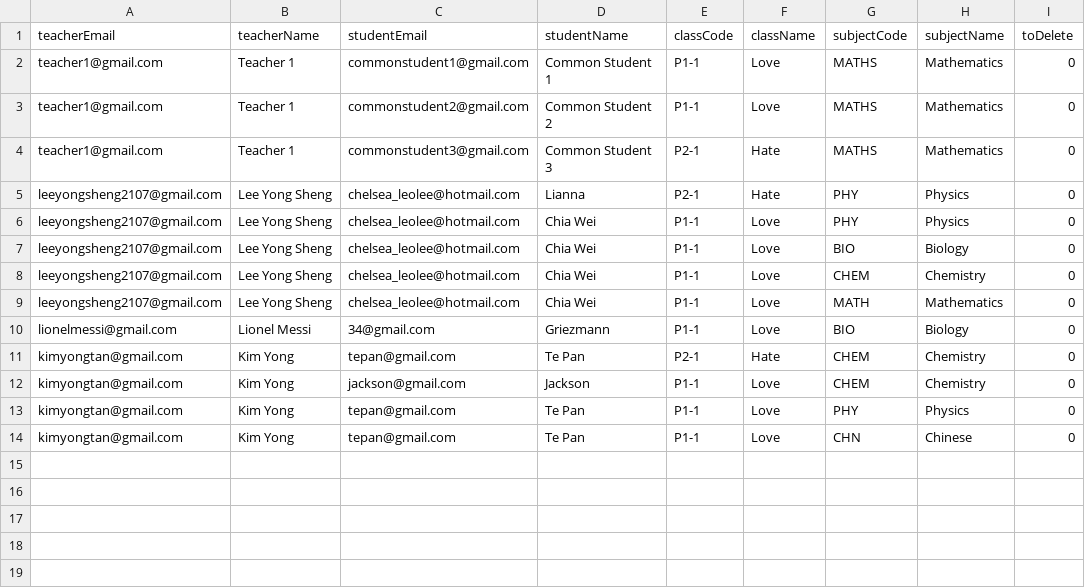
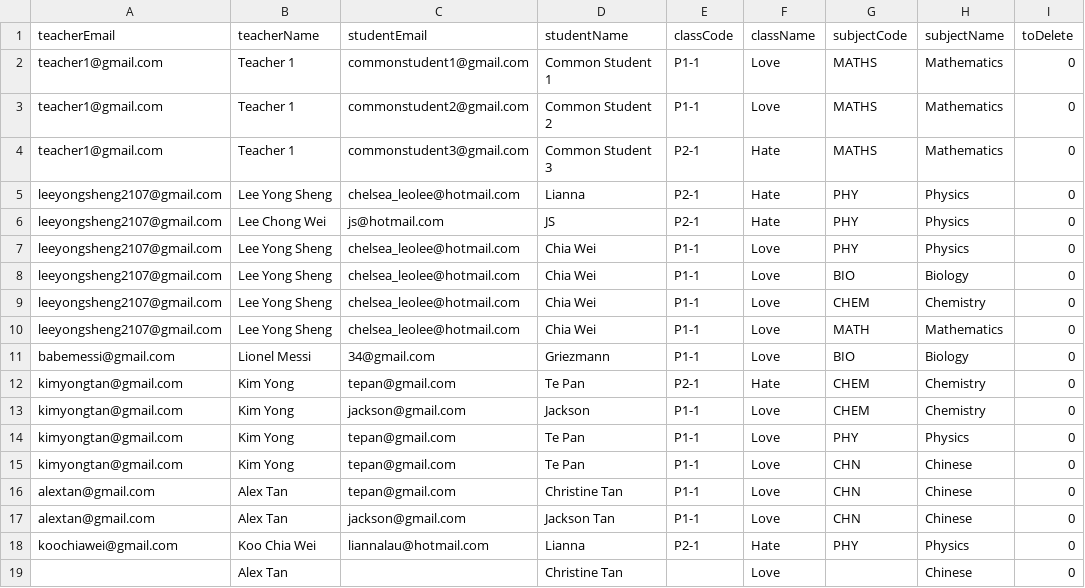
Before and after one commit to PandaLover9/API-Assignment_csv, a CSV file: data.sample.csv, drawn as a sheet.

```diff
--- a/data.sample.csv
+++ b/data.sample.csv
@@ -5,2 +5,3 @@ teacher1@gmail.com,Teacher 1,commonstudent3@gmail.com,Common Student 3,P2-1,Hate
 leeyongsheng2107@gmail.com,Lee Yong Sheng,chelsea_leolee@hotmail.com,Lianna,P2-1,Hate,PHY,Physics,0
+leeyongsheng2107@gmail.com,Lee Chong Wei,js@hotmail.com,JS,P2-1,Hate,PHY,Physics,0
 leeyongsheng2107@gmail.com,Lee Yong Sheng,chelsea_leolee@hotmail.com,Chia Wei,P1-1,Love,PHY,Physics,0
@@ -9,3 +10,3 @@ leeyongsheng2107@gmail.com,Lee Yong Sheng,chelsea_leolee@hotmail.com,Chia Wei,P1
 leeyongsheng2107@gmail.com,Lee Yong Sheng,chelsea_leolee@hotmail.com,Chia Wei,P1-1,Love,MATH,Mathematics,0
-lionelmessi@gmail.com,Lionel Messi,34@gmail.com,Griezmann,P1-1,Love,BIO,Biology,0
+babemessi@gmail.com,Lionel Messi,34@gmail.com,Griezmann,P1-1,Love,BIO,Biology,0
 kimyongtan@gmail.com,Kim Yong,tepan@gmail.com,Te Pan,P2-1,Hate,CHEM,Chemistry,0
@@ -14 +15,5 @@ kimyongtan@gmail.com,Kim Yong,tepan@gmail.com,Te Pan,P1-1,Love,PHY,Physics,0
 kimyongtan@gmail.com,Kim Yong,tepan@gmail.com,Te Pan,P1-1,Love,CHN,Chinese,0
+alextan@gmail.com,Alex Tan,tepan@gmail.com,Christine Tan,P1-1,Love,CHN,Chinese,0
+alextan@gmail.com,Alex Tan,jackson@gmail.com,Jackson Tan,P1-1,Love,CHN,Chinese,0
+koochiawei@gmail.com,Koo Chia Wei,liannalau@hotmail.com,Lianna,P2-1,Hate,PHY,Physics,0
+,Alex Tan,,Christine Tan,,Love,,Chinese,0
```
Also changed, not shown: 7 other files.
